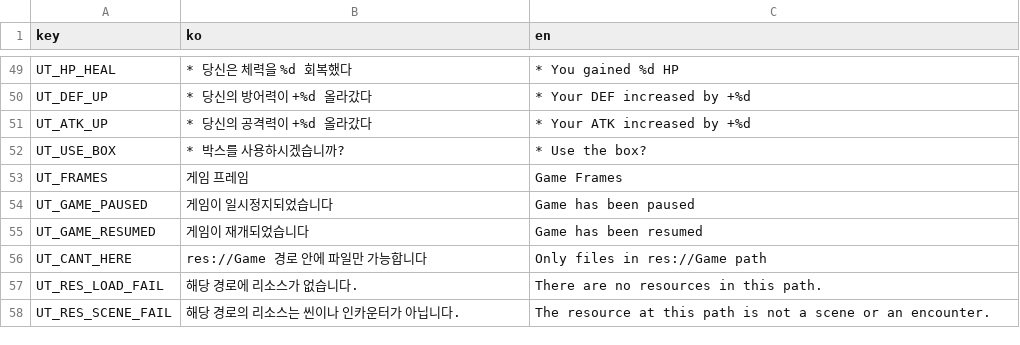
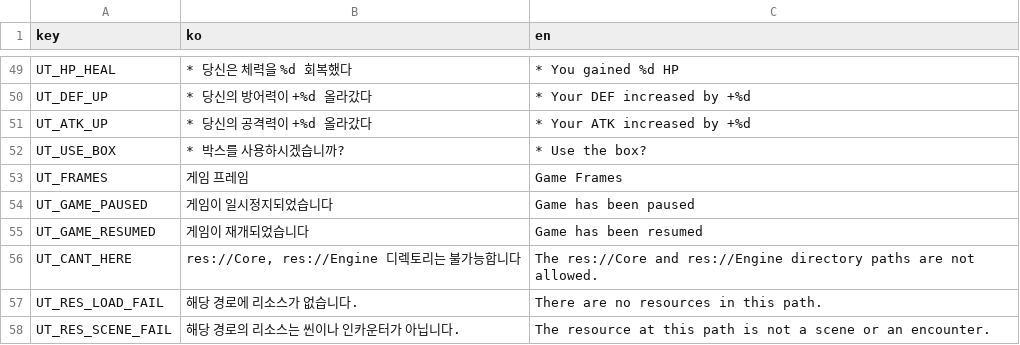
Before and after one commit to wheedo07/UT-Godot-Engine, a CSV file: godot/Engine/Text/translation.csv, drawn as a sheet; only a part is shown, gaps mark what is left out.

```diff
--- a/godot/Engine/Text/translation.csv
+++ b/godot/Engine/Text/translation.csv
@@ -57,3 +57,3 @@ UT_GAME_PAUSED,게임이 일시정지되었습니다,Game has been paused
 UT_GAME_RESUMED,게임이 재개되었습니다,Game has been resumed
-UT_CANT_HERE,res://Game 경로 안에 파일만 가능합니다,Only files in res://Game path
+UT_CANT_HERE,"res://Core, res://Engine 디렉토리는 불가능합니다",The res://Core and res://Engine directory paths are not allowed.
 UT_RES_LOAD_FAIL,해당 경로에 리소스가 없습니다.,There are no resources in this path.
```
Also changed, not shown: 17 other files.
